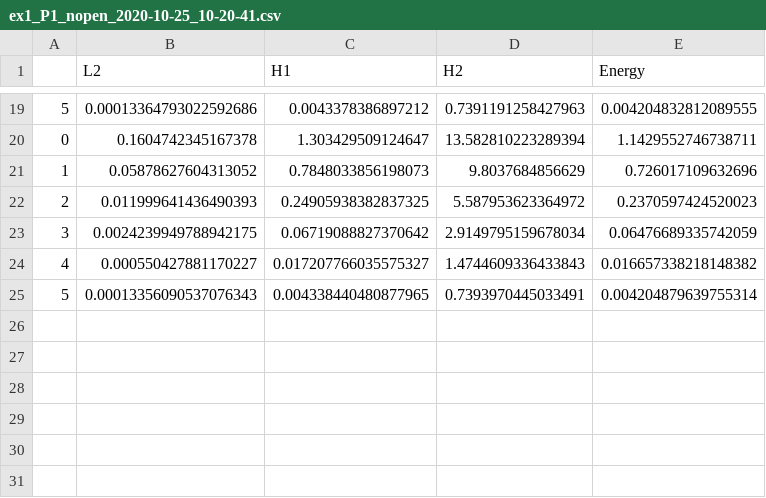
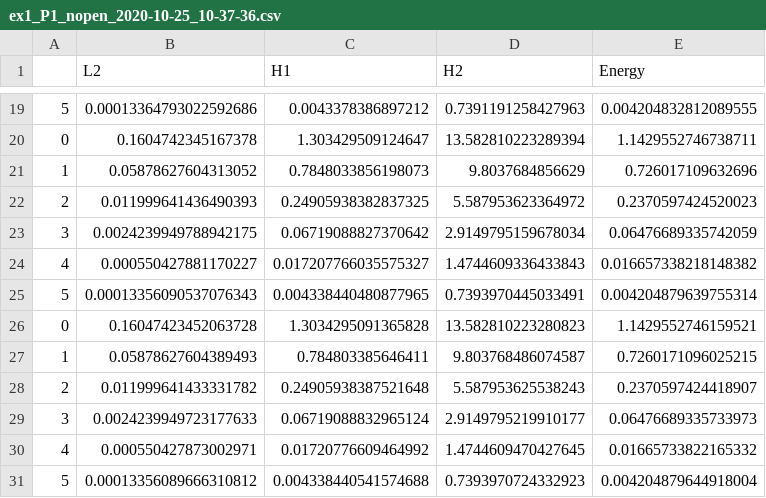
Before and after one commit to YerbaPage/FEM_forth_perturb, a CSV file: learning_ifem/Perturb/log/ex1_P1_nopen_2020-10-25_10-37-36.csv (was learning_ifem/Perturb/log/ex1_P1_nopen_2020-10-25_10-20-41.csv), drawn as a sheet; only a part is shown, gaps mark what is left out; the diff names each change by its address in the sheet, - before the commit and + after, or states it on an @@ line.

```diff
--- a/learning_ifem/Perturb/log/ex1_P1_nopen_2020-10-25_10-20-41.csv
+++ b/learning_ifem/Perturb/log/ex1_P1_nopen_2020-10-25_10-37-36.csv
+row 26: 0 | 0.16047423452063728 | 1.3034295091365828 | 13.582810223280823 | 1.1429552746159521
+row 27: 1 | 0.05878627604389493 | 0.784803385646411 | 9.803768486074587 | 0.7260171096025215
+row 28: 2 | 0.011999641433331782 | 0.24905938387521648 | 5.587953625538243 | 0.2370597424418907
+row 29: 3 | 0.0024239949723177633 | 0.06719088832965124 | 2.9149795219910177 | 0.06476689335733973
+row 30: 4 | 0.000550427873002971 | 0.01720776609464992 | 1.4744609470427645 | 0.01665733822165332
+row 31: 5 | 0.00013356089666310812 | 0.004338440541574688 | 0.7393970724332923 | 0.004204879644918004
```
Also changed, not shown: 13 other files.
